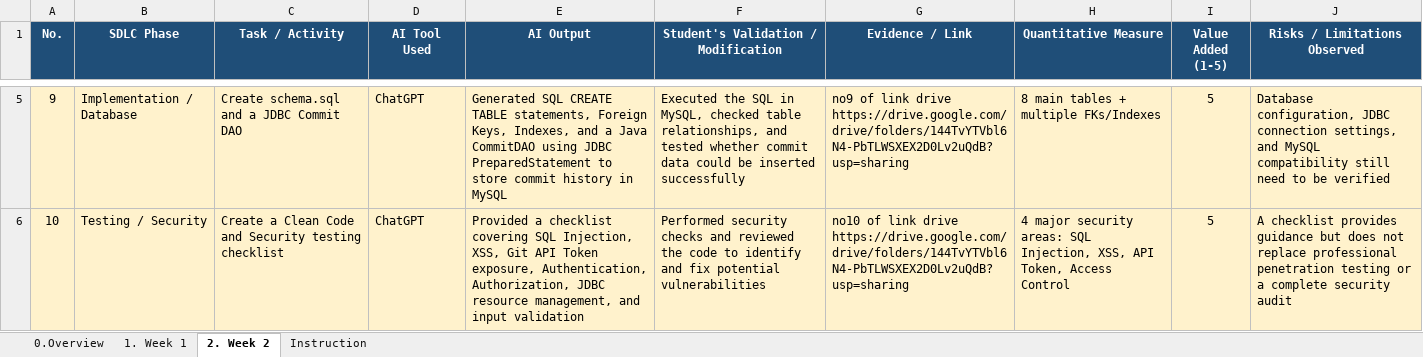
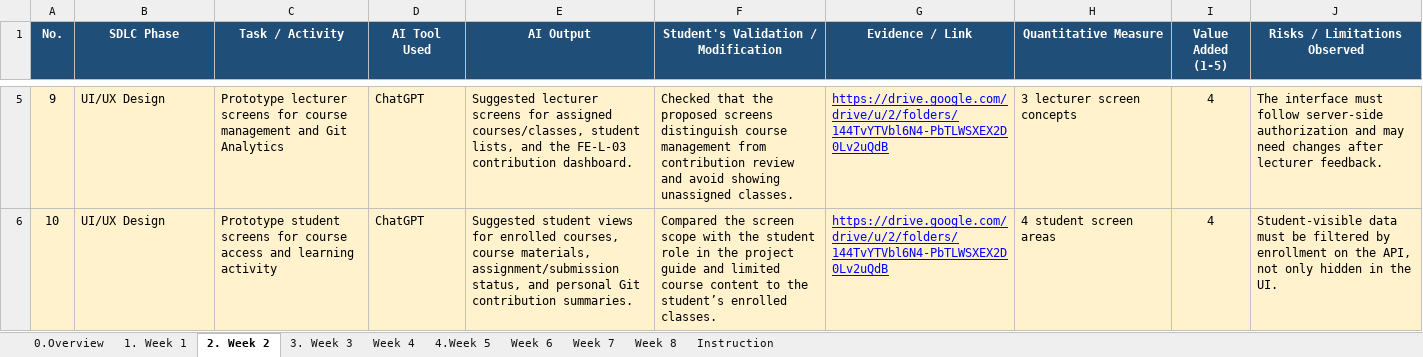
Before and after one commit to qvuong8th3/Nhom6_PRJ, an Excel workbook: AI_Log/PRJ301_SE20C_Group6.xlsx, sheet 2. Week 2, drawn as a sheet; only a part is shown, gaps mark what is left out; values as stored, in another font and other column widths than the file's, no borders; the diff covers the shown part only; the diff names each change by its address in the sheet, - before the commit and + after, or states it on an @@ line.

```diff
--- a/AI_Log/PRJ301_SE20C_Group6.xlsx (sheet 2. Week 2)
+++ b/AI_Log/PRJ301_SE20C_Group6.xlsx (sheet 2. Week 2)
+sheet tab: 3. Week 3
+sheet tab: Week 4
+sheet tab: 4.Week 5
+sheet tab: Week 6
+sheet tab: Week 7
+sheet tab: Week 8
-B5 (SDLC Phase): Implementation / Database
+B5 (SDLC Phase): UI/UX Design
-C5 (Task / Activity): Create schema.sql and a JDBC Commit DAO
+C5 (Task / Activity): Prototype lecturer screens for course management and Git Analytics
-E5 (AI Output): Generated SQL CREATE TABLE statements, Foreign Keys, Indexes, and a Java CommitDAO using JDBC PreparedStatement to store commit history in MySQL
+E5 (AI Output): Suggested lecturer screens for assigned courses/classes, student lists, and the FE-L-03 contribution dashboard.
-F5: Executed the SQL in MySQL, checked table relationships, and tested whether commit data could be inserted successfully
+F5: Checked that the proposed screens distinguish course management from contribution review and avoid showing unassigned classes.
@@ G5:G6 underline: off → on, text colour: black → #0000FF @@
-G5 (Evidence / Link): no9 of link drive https://drive.google.com/drive/folders/144TvYTVbl6N4-PbTLWSXEX2D0Lv2uQdB?usp=sharing
+G5 (Evidence / Link): https://drive.google.com/drive/u/2/folders/144TvYTVbl6N4-PbTLWSXEX2D0Lv2uQdB
-H5 (Quantitative Measure): 8 main tables + multiple FKs/Indexes
+H5 (Quantitative Measure): 3 lecturer screen concepts
-I5:I6 (Value Added (1-5)): 5
+I5:I6 (Value Added (1-5)): 4
-J5 (Risks / Limitations Observed): Database configuration, JDBC connection settings, and MySQL compatibility still need to be verified
+J5 (Risks / Limitations Observed): The interface must follow server-side authorization and may need changes after lecturer feedback.
-B6 (SDLC Phase): Testing / Security
+B6 (SDLC Phase): UI/UX Design
-C6 (Task / Activity): Create a Clean Code and Security testing checklist
+C6 (Task / Activity): Prototype student screens for course access and learning activity
-E6 (AI Output): Provided a checklist covering SQL Injection, XSS, Git API Token exposure, Authentication, Authorization, JDBC resource management, and input validation
+E6 (AI Output): Suggested student views for enrolled courses, course materials, assignment/submission status, and personal Git contribution summaries.
-F6: Performed security checks and reviewed the code to identify and fix potential vulnerabilities
+F6: Compared the screen scope with the student role in the project guide and limited course content to the student’s enrolled classes.
-G6 (Evidence / Link): no10 of link drive https://drive.google.com/drive/folders/144TvYTVbl6N4-PbTLWSXEX2D0Lv2uQdB?usp=sharing
+G6 (Evidence / Link): https://drive.google.com/drive/u/2/folders/144TvYTVbl6N4-PbTLWSXEX2D0Lv2uQdB
-H6 (Quantitative Measure): 4 major security areas: SQL Injection, XSS, API Token, Access Control
+H6 (Quantitative Measure): 4 student screen areas
-J6 (Risks / Limitations Observed): A checklist provides guidance but does not replace professional penetration testing or a complete security audit
+J6 (Risks / Limitations Observed): Student-visible data must be filtered by enrollment on the API, not only hidden in the UI.
```
Also changed, not shown: 23 edited cells and cell formats elsewhere in this sheet, sheet 1. Week 1.
